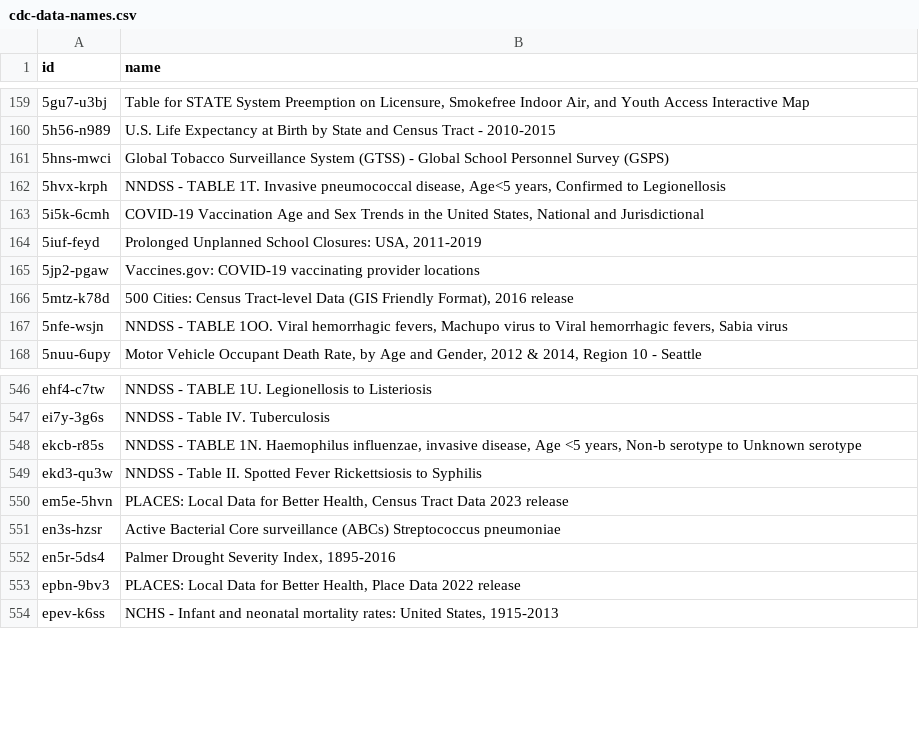
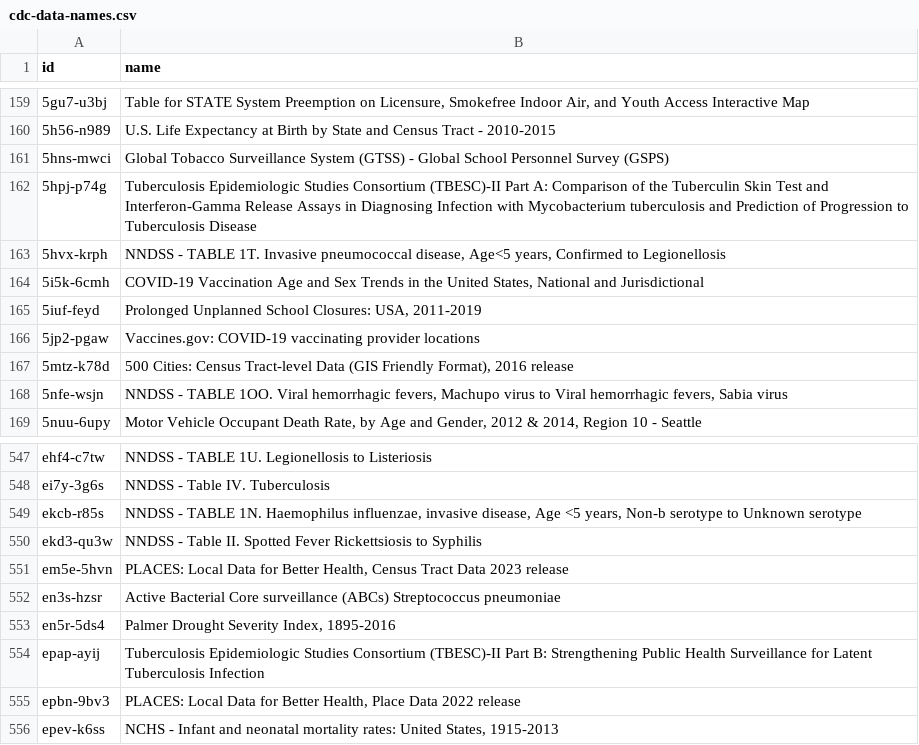
Before and after one commit to jemory/cdc-data-changes, a CSV file: exported_data/cdc-data-names.csv, drawn as a sheet; only a part is shown, gaps mark what is left out; the diff names each change by its address in the sheet, - before the commit and + after, or states it on an @@ line.

```diff
--- a/exported_data/cdc-data-names.csv
+++ b/exported_data/cdc-data-names.csv
+row 162: 5hpj-p74g | Tuberculosis Epidemiologic Studies Consortium (TBESC)-II Part A: Comparison of the Tuberculin Skin Test and Interferon-Gamma Release Assays in Diagnosing Infection with Mycobacterium tuberculosis and Prediction of Progression to Tuberculosis Disease
+row 554: epap-ayij | Tuberculosis Epidemiologic Studies Consortium (TBESC)-II Part B: Strengthening Public Health Surveillance for Latent Tuberculosis Infection
```
Also changed, not shown: 3 other files.
